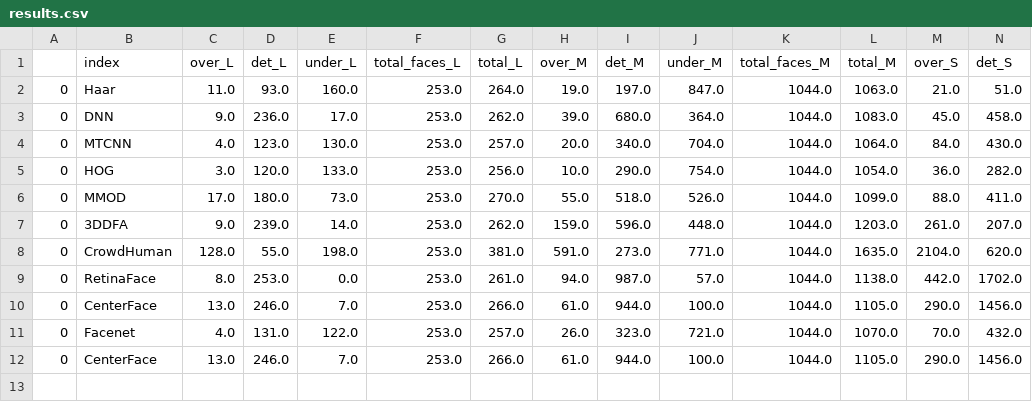
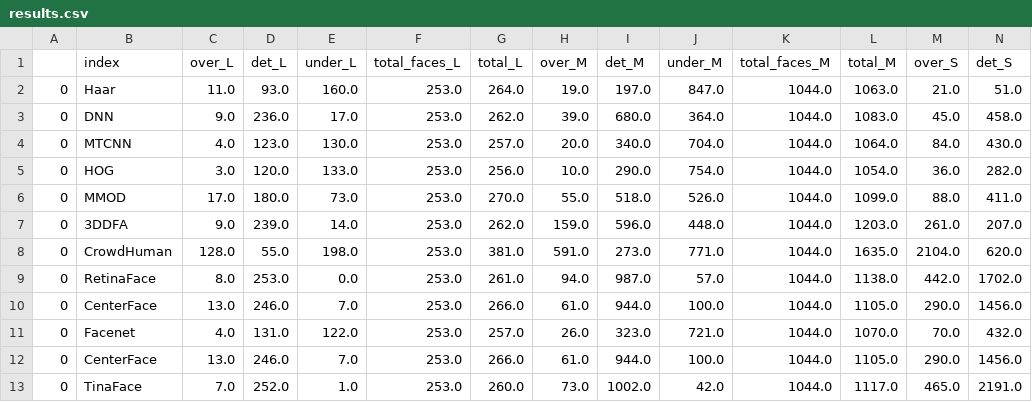
Before and after one commit to amrukwa/mask_detection, a CSV file: results.csv, drawn as a sheet; only a part is shown; rows hold the shown columns only; the diff names each change by its address in the sheet, - before the commit and + after, or states it on an @@ line.

Commit message:
Get TinaFace results

```diff
--- a/results.csv
+++ b/results.csv
+row 13: 0 | TinaFace | 7.0 | 252.0 | 1.0 | 253.0 | 260.0 | 73.0 | 1002.0 | 42.0 | 1044.0 | 1117.0 | 465.0 | 2191.0
```
Also changed, not shown: 2 other files.
